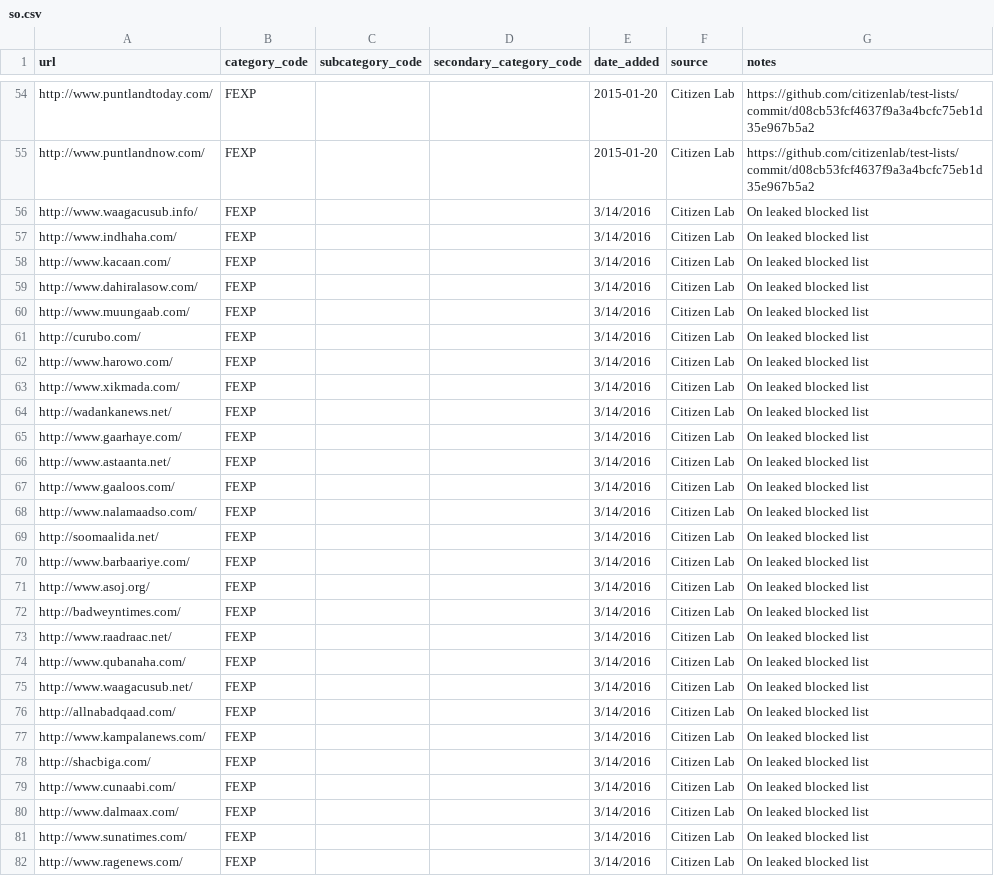
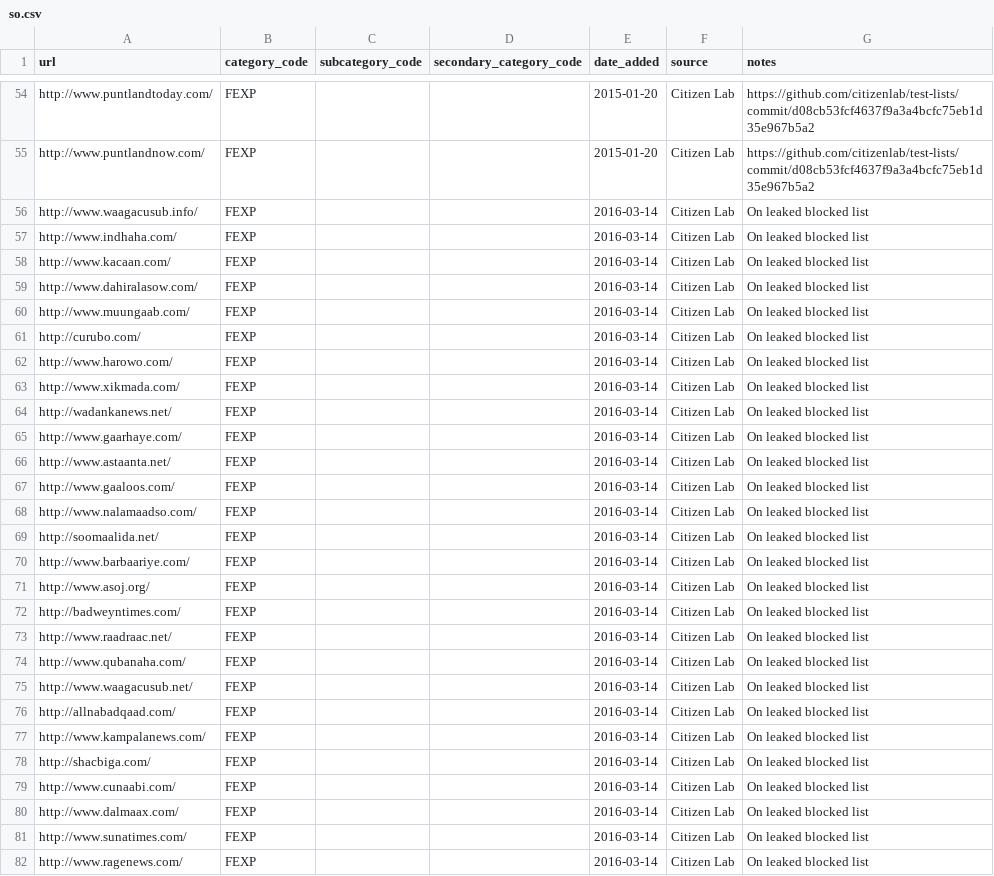
Before and after one commit to berkmancenter/url-lists, a CSV file: lists/so.csv, drawn as a sheet; only a part is shown, gaps mark what is left out.

```diff
--- a/lists/so.csv
+++ b/lists/so.csv
@@ -55,28 +55,28 @@ http://www.puntlandtoday.com/,FEXP,,,2015-01-20,Citizen Lab,https://github.com/c
 http://www.puntlandnow.com/,FEXP,,,2015-01-20,Citizen Lab,https://github.com/citizenlab/test-lists/commit/d08cb53fcf4637f9a3a4bcfc75eb1d35e967b5a2
-http://www.waagacusub.info/,FEXP,,,3/14/2016,Citizen Lab,On leaked blocked list
-http://www.indhaha.com/,FEXP,,,3/14/2016,Citizen Lab,On leaked blocked list
-http://www.kacaan.com/,FEXP,,,3/14/2016,Citizen Lab,On leaked blocked list
-http://www.dahiralasow.com/,FEXP,,,3/14/2016,Citizen Lab,On leaked blocked list
-http://www.muungaab.com/,FEXP,,,3/14/2016,Citizen Lab,On leaked blocked list
-http://curubo.com/,FEXP,,,3/14/2016,Citizen Lab,On leaked blocked list
-http://www.harowo.com/,FEXP,,,3/14/2016,Citizen Lab,On leaked blocked list
-http://www.xikmada.com/,FEXP,,,3/14/2016,Citizen Lab,On leaked blocked list
-http://wadankanews.net/,FEXP,,,3/14/2016,Citizen Lab,On leaked blocked list
-http://www.gaarhaye.com/,FEXP,,,3/14/2016,Citizen Lab,On leaked blocked list
-http://www.astaanta.net/,FEXP,,,3/14/2016,Citizen Lab,On leaked blocked list
-http://www.gaaloos.com/,FEXP,,,3/14/2016,Citizen Lab,On leaked blocked list
-http://www.nalamaadso.com/,FEXP,,,3/14/2016,Citizen Lab,On leaked blocked list
-http://soomaalida.net/,FEXP,,,3/14/2016,Citizen Lab,On leaked blocked list
-http://www.barbaariye.com/,FEXP,,,3/14/2016,Citizen Lab,On leaked blocked list
-http://www.asoj.org/,FEXP,,,3/14/2016,Citizen Lab,On leaked blocked list
-http://badweyntimes.com/,FEXP,,,3/14/2016,Citizen Lab,On leaked blocked list
-http://www.raadraac.net/,FEXP,,,3/14/2016,Citizen Lab,On leaked blocked list
-http://www.qubanaha.com/,FEXP,,,3/14/2016,Citizen Lab,On leaked blocked list
-http://www.waagacusub.net/,FEXP,,,3/14/2016,Citizen Lab,On leaked blocked list
-http://allnabadqaad.com/,FEXP,,,3/14/2016,Citizen Lab,On leaked blocked list
-http://www.kampalanews.com/,FEXP,,,3/14/2016,Citizen Lab,On leaked blocked list
-http://shacbiga.com/,FEXP,,,3/14/2016,Citizen Lab,On leaked blocked list
-http://www.cunaabi.com/,FEXP,,,3/14/2016,Citizen Lab,On leaked blocked list
-http://www.dalmaax.com/,FEXP,,,3/14/2016,Citizen Lab,On leaked blocked list
-http://www.sunatimes.com/,FEXP,,,3/14/2016,Citizen Lab,On leaked blocked list
-http://www.ragenews.com/,FEXP,,,3/14/2016,Citizen Lab,On leaked blocked list
+http://www.waagacusub.info/,FEXP,,,2016-03-14,Citizen Lab,On leaked blocked list
+http://www.indhaha.com/,FEXP,,,2016-03-14,Citizen Lab,On leaked blocked list
+http://www.kacaan.com/,FEXP,,,2016-03-14,Citizen Lab,On leaked blocked list
+http://www.dahiralasow.com/,FEXP,,,2016-03-14,Citizen Lab,On leaked blocked list
+http://www.muungaab.com/,FEXP,,,2016-03-14,Citizen Lab,On leaked blocked list
+http://curubo.com/,FEXP,,,2016-03-14,Citizen Lab,On leaked blocked list
+http://www.harowo.com/,FEXP,,,2016-03-14,Citizen Lab,On leaked blocked list
+http://www.xikmada.com/,FEXP,,,2016-03-14,Citizen Lab,On leaked blocked list
+http://wadankanews.net/,FEXP,,,2016-03-14,Citizen Lab,On leaked blocked list
+http://www.gaarhaye.com/,FEXP,,,2016-03-14,Citizen Lab,On leaked blocked list
+http://www.astaanta.net/,FEXP,,,2016-03-14,Citizen Lab,On leaked blocked list
+http://www.gaaloos.com/,FEXP,,,2016-03-14,Citizen Lab,On leaked blocked list
+http://www.nalamaadso.com/,FEXP,,,2016-03-14,Citizen Lab,On leaked blocked list
+http://soomaalida.net/,FEXP,,,2016-03-14,Citizen Lab,On leaked blocked list
+http://www.barbaariye.com/,FEXP,,,2016-03-14,Citizen Lab,On leaked blocked list
+http://www.asoj.org/,FEXP,,,2016-03-14,Citizen Lab,On leaked blocked list
+http://badweyntimes.com/,FEXP,,,2016-03-14,Citizen Lab,On leaked blocked list
+http://www.raadraac.net/,FEXP,,,2016-03-14,Citizen Lab,On leaked blocked list
+http://www.qubanaha.com/,FEXP,,,2016-03-14,Citizen Lab,On leaked blocked list
+http://www.waagacusub.net/,FEXP,,,2016-03-14,Citizen Lab,On leaked blocked list
+http://allnabadqaad.com/,FEXP,,,2016-03-14,Citizen Lab,On leaked blocked list
+http://www.kampalanews.com/,FEXP,,,2016-03-14,Citizen Lab,On leaked blocked list
+http://shacbiga.com/,FEXP,,,2016-03-14,Citizen Lab,On leaked blocked list
+http://www.cunaabi.com/,FEXP,,,2016-03-14,Citizen Lab,On leaked blocked list
+http://www.dalmaax.com/,FEXP,,,2016-03-14,Citizen Lab,On leaked blocked list
+http://www.sunatimes.com/,FEXP,,,2016-03-14,Citizen Lab,On leaked blocked list
+http://www.ragenews.com/,FEXP,,,2016-03-14,Citizen Lab,On leaked blocked list
```
Also changed, not shown: lists/in.csv, lists/pk.csv.
